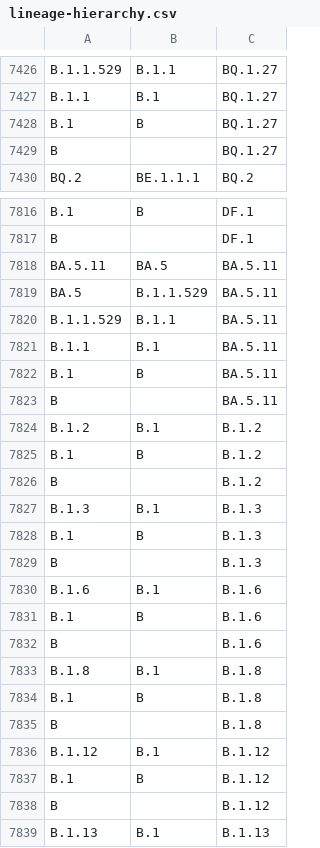
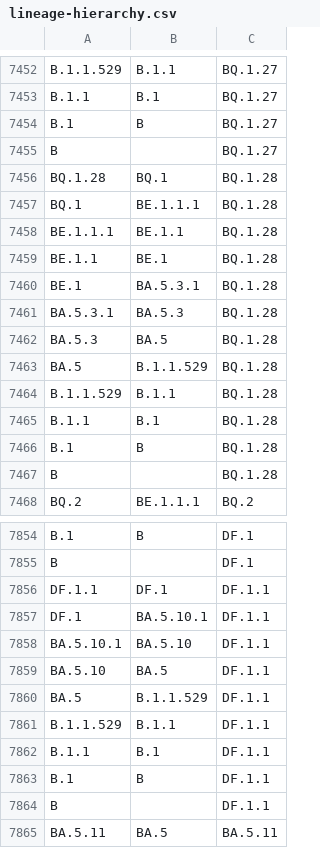
Before and after one commit to phac-nml/SARS-CoV-2-resources, a CSV file: lineage-hierarchy.csv, drawn as a sheet; only a part is shown, gaps mark what is left out; the shorter side is filled out with more unchanged rows; the diff covers the shown part only.

```diff
--- a/lineage-hierarchy.csv
+++ b/lineage-hierarchy.csv
@@ -7429,2 +7455,14 @@ B.1,B,BQ.1.27
 B,,BQ.1.27
+BQ.1.28,BQ.1,BQ.1.28
+BQ.1,BE.1.1.1,BQ.1.28
+BE.1.1.1,BE.1.1,BQ.1.28
+BE.1.1,BE.1,BQ.1.28
+BE.1,BA.5.3.1,BQ.1.28
+BA.5.3.1,BA.5.3,BQ.1.28
+BA.5.3,BA.5,BQ.1.28
+BA.5,B.1.1.529,BQ.1.28
+B.1.1.529,B.1.1,BQ.1.28
+B.1.1,B.1,BQ.1.28
+B.1,B,BQ.1.28
+B,,BQ.1.28
 BQ.2,BE.1.1.1,BQ.2
@@ -7817,2 +7855,11 @@ B.1,B,DF.1
 B,,DF.1
+DF.1.1,DF.1,DF.1.1
+DF.1,BA.5.10.1,DF.1.1
+BA.5.10.1,BA.5.10,DF.1.1
+BA.5.10,BA.5,DF.1.1
+BA.5,B.1.1.529,DF.1.1
+B.1.1.529,B.1.1,DF.1.1
+B.1.1,B.1,DF.1.1
+B.1,B,DF.1.1
+B,,DF.1.1
 BA.5.11,BA.5,BA.5.11
```
Also changed, not shown: 26 added rows elsewhere in this file, 3 other files.
